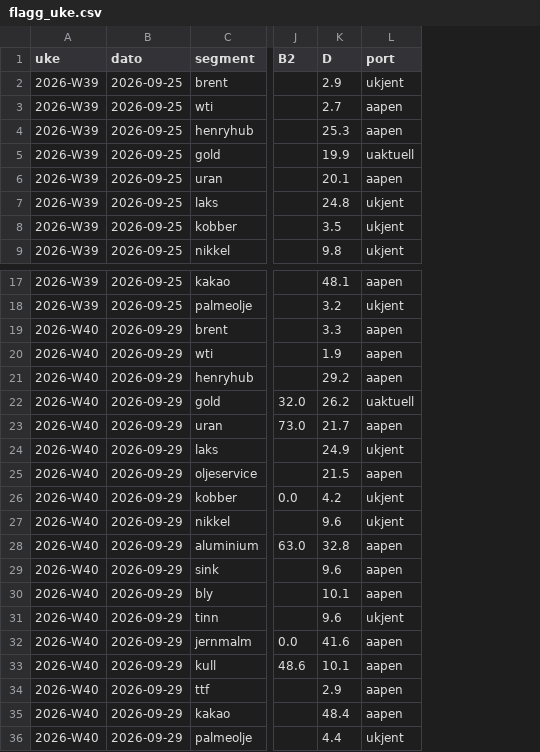
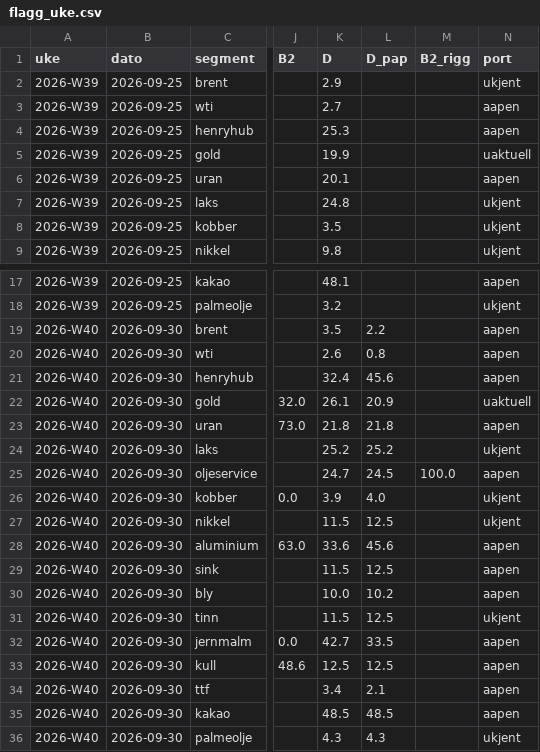
Before and after one commit to frdmid/syklusbordet-data, a CSV file: logg/flagg_uke.csv, drawn as a sheet; only a part is shown, gaps mark what is left out; the diff names each change by its address in the sheet, - before the commit and + after, or states it on an @@ line.

```diff
--- a/logg/flagg_uke.csv
+++ b/logg/flagg_uke.csv
+column L (D_pap), rows 19-36: 2.2 | 0.8 | 45.6 | 20.9 | 21.8 | 25.2 | 24.5 | 4.0 | 12.5 | 45.6 | 12.5 | 10.2 | 12.5 | 33.5 | 12.5 | 2.1 | 48.5 | 4.3
+column M (B2_rigg), row 25: 100.0
-B19:B36 (dato): 2026-09-29
+B19:B36 (dato): 2026-09-30
-K19 (D): 3.3
+K19 (D): 3.5
-K20 (D): 1.9
+K20 (D): 2.6
-K21 (D): 29.2
+K21 (D): 32.4
-K22 (D): 26.2
+K22 (D): 26.1
-K23 (D): 21.7
+K23 (D): 21.8
-K24 (D): 24.9
+K24 (D): 25.2
-K25 (D): 21.5
+K25 (D): 24.7
-K26 (D): 4.2
+K26 (D): 3.9
-K27 (D): 9.6
+K27 (D): 11.5
-K28 (D): 32.8
+K28 (D): 33.6
-K29 (D): 9.6
+K29 (D): 11.5
-K30 (D): 10.1
+K30 (D): 10.0
-K31 (D): 9.6
+K31 (D): 11.5
-K32 (D): 41.6
+K32 (D): 42.7
-K33 (D): 10.1
+K33 (D): 12.5
-K34 (D): 2.9
+K34 (D): 3.4
-K35 (D): 48.4
+K35 (D): 48.5
-K36 (D): 4.4
+K36 (D): 4.3
```
